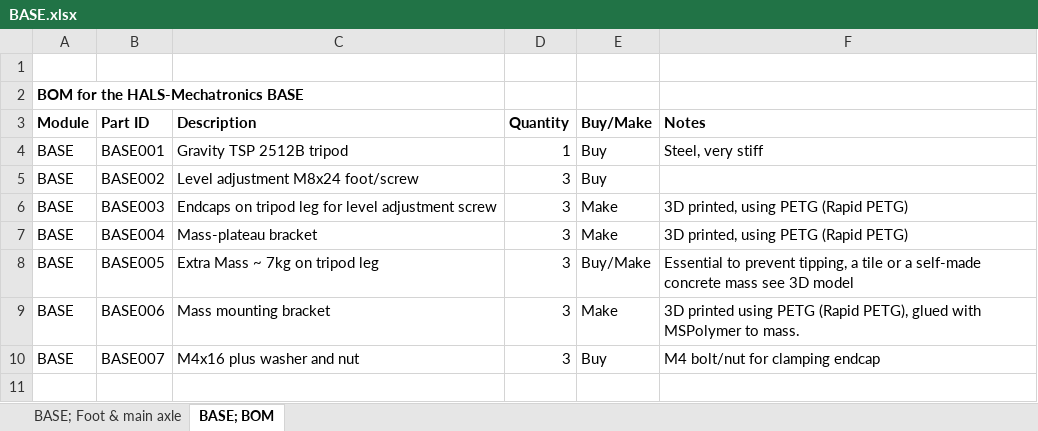
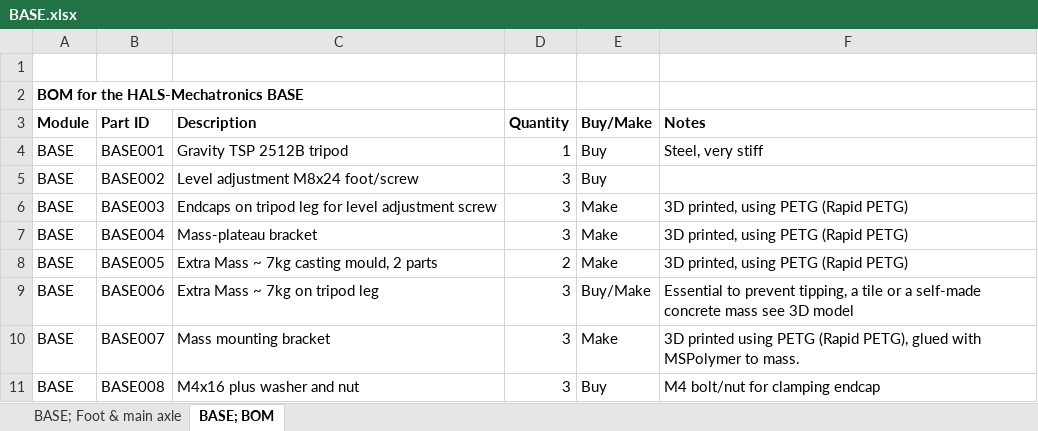
Before and after one commit to JanRSmit/HALS-Mechatronics, an Excel workbook: BASE/BASE.xlsx, sheet BASE; BOM, drawn as a sheet; values as stored, in another font and other column widths than the file's, no borders; the diff names each change by its address in the sheet, - before the commit and + after, or states it on an @@ line.

```diff
--- a/BASE/BASE.xlsx (sheet BASE; BOM)
+++ b/BASE/BASE.xlsx (sheet BASE; BOM)
-C8 (Description): Extra Mass ~ 7kg on tripod leg
+C8 (Description): Extra Mass ~ 7kg casting mould, 2 parts
-D8 (Quantity): 3
+D8 (Quantity): 2
-E8 (Buy/Make): Buy/Make
+E8 (Buy/Make): Make
-F8 (Notes): Essential to prevent tipping, a tile or a self-made concrete mass see 3D model
+F8 (Notes): 3D printed, using PETG (Rapid PETG)
-C9 (Description): Mass mounting bracket
+C9 (Description): Extra Mass ~ 7kg on tripod leg
-E9 (Buy/Make): Make
+E9 (Buy/Make): Buy/Make
-F9 (Notes): 3D printed using PETG (Rapid PETG), glued with MSPolymer to mass.
+F9 (Notes): Essential to prevent tipping, a tile or a self-made concrete mass see 3D model
-C10 (Description): M4x16 plus washer and nut
+C10 (Description): Mass mounting bracket
-E10 (Buy/Make): Buy
+E10 (Buy/Make): Make
-F10 (Notes): M4 bolt/nut for clamping endcap
+F10 (Notes): 3D printed using PETG (Rapid PETG), glued with MSPolymer to mass.
+row 11: BASE | BASE008 | M4x16 plus washer and nut | 3 | Buy | M4 bolt/nut for clamping endcap
```
Also changed, not shown: 1 other file.
